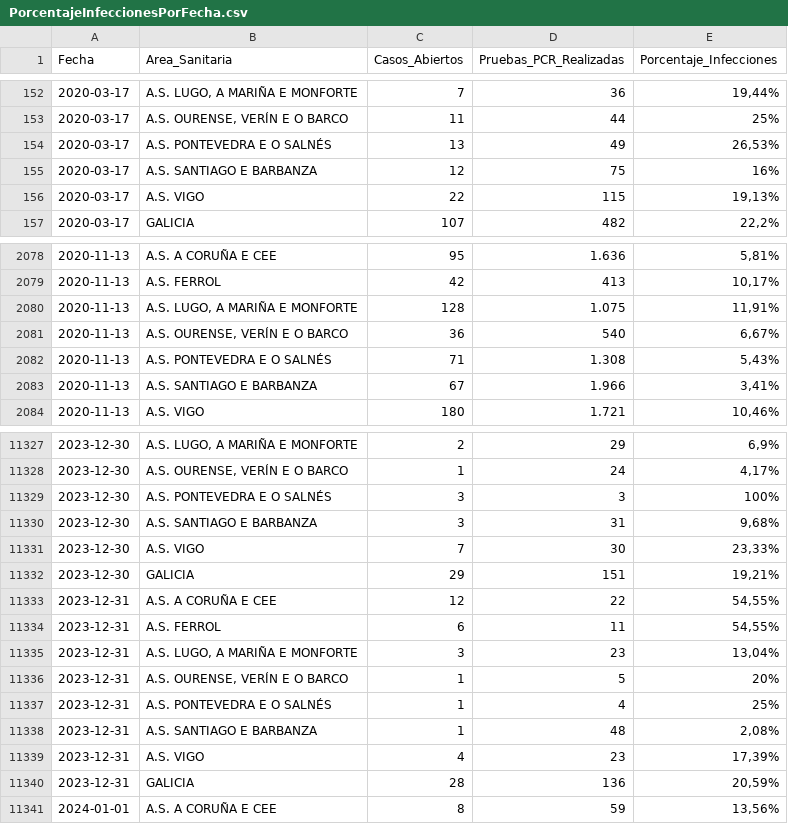
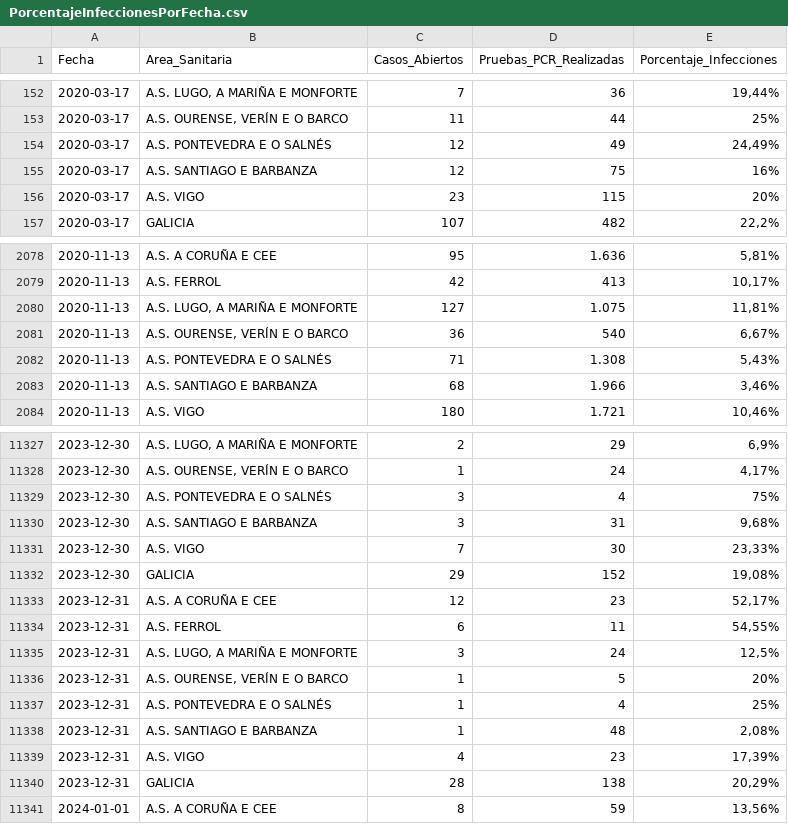
Before and after one commit to jjelosua/sergas-covid19-data, a CSV file: PorcentajeInfeccionesPorFecha.csv, drawn as a sheet; only a part is shown, gaps mark what is left out; the diff covers the shown part only.

```diff
--- a/PorcentajeInfeccionesPorFecha.csv
+++ b/PorcentajeInfeccionesPorFecha.csv
@@ -153,5 +153,5 @@ Fecha,Area_Sanitaria,Casos_Abiertos,Pruebas_PCR_Realizadas,Porcentaje_Infeccione
 2020-03-17,"A.S. OURENSE, VERÍN E O BARCO","11","44","25%"
-2020-03-17,"A.S. PONTEVEDRA E O SALNÉS","13","49","26,53%"
+2020-03-17,"A.S. PONTEVEDRA E O SALNÉS","12","49","24,49%"
 2020-03-17,"A.S. SANTIAGO E BARBANZA","12","75","16%"
-2020-03-17,"A.S. VIGO","22","115","19,13%"
+2020-03-17,"A.S. VIGO","23","115","20%"
 2020-03-17,"GALICIA","107","482","22,2%"
@@ -2079,6 +2079,6 @@ Fecha,Area_Sanitaria,Casos_Abiertos,Pruebas_PCR_Realizadas,Porcentaje_Infeccione
 2020-11-13,"A.S. FERROL","42","413","10,17%"
-2020-11-13,"A.S. LUGO, A MARIÑA E MONFORTE","128","1.075","11,91%"
+2020-11-13,"A.S. LUGO, A MARIÑA E MONFORTE","127","1.075","11,81%"
 2020-11-13,"A.S. OURENSE, VERÍN E O BARCO","36","540","6,67%"
 2020-11-13,"A.S. PONTEVEDRA E O SALNÉS","71","1.308","5,43%"
-2020-11-13,"A.S. SANTIAGO E BARBANZA","67","1.966","3,41%"
+2020-11-13,"A.S. SANTIAGO E BARBANZA","68","1.966","3,46%"
 2020-11-13,"A.S. VIGO","180","1.721","10,46%"
@@ -11328,9 +11328,9 @@ Fecha,Area_Sanitaria,Casos_Abiertos,Pruebas_PCR_Realizadas,Porcentaje_Infeccione
 2023-12-30,"A.S. OURENSE, VERÍN E O BARCO","1","24","4,17%"
-2023-12-30,"A.S. PONTEVEDRA E O SALNÉS","3","3","100%"
+2023-12-30,"A.S. PONTEVEDRA E O SALNÉS","3","4","75%"
 2023-12-30,"A.S. SANTIAGO E BARBANZA","3","31","9,68%"
 2023-12-30,"A.S. VIGO","7","30","23,33%"
-2023-12-30,"GALICIA","29","151","19,21%"
-2023-12-31,"A.S. A CORUÑA E CEE","12","22","54,55%"
+2023-12-30,"GALICIA","29","152","19,08%"
+2023-12-31,"A.S. A CORUÑA E CEE","12","23","52,17%"
 2023-12-31,"A.S. FERROL","6","11","54,55%"
-2023-12-31,"A.S. LUGO, A MARIÑA E MONFORTE","3","23","13,04%"
+2023-12-31,"A.S. LUGO, A MARIÑA E MONFORTE","3","24","12,5%"
 2023-12-31,"A.S. OURENSE, VERÍN E O BARCO","1","5","20%"
@@ -11339,3 +11339,3 @@ Fecha,Area_Sanitaria,Casos_Abiertos,Pruebas_PCR_Realizadas,Porcentaje_Infeccione
 2023-12-31,"A.S. VIGO","4","23","17,39%"
-2023-12-31,"GALICIA","28","136","20,59%"
+2023-12-31,"GALICIA","28","138","20,29%"
 2024-01-01,"A.S. A CORUÑA E CEE","8","59","13,56%"
```
Also changed, not shown: 8 added rows and 62 edited cells elsewhere in this file, ActivosCuradosFallecidos.csv, OcupacionCamasHospital.csv, 1 other file.
